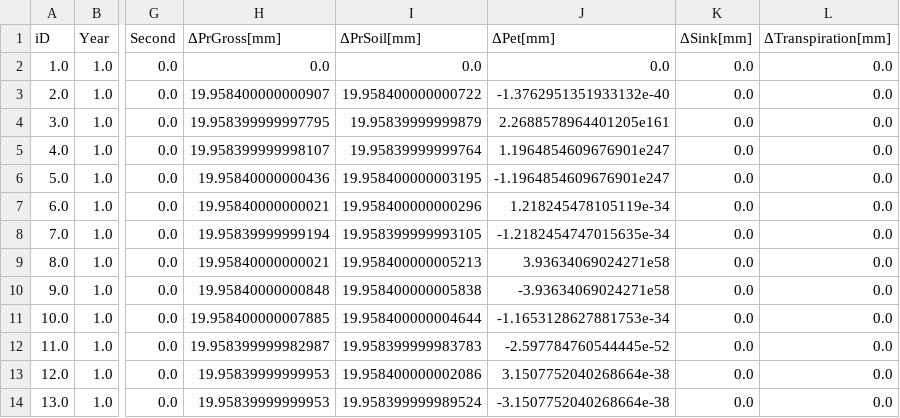
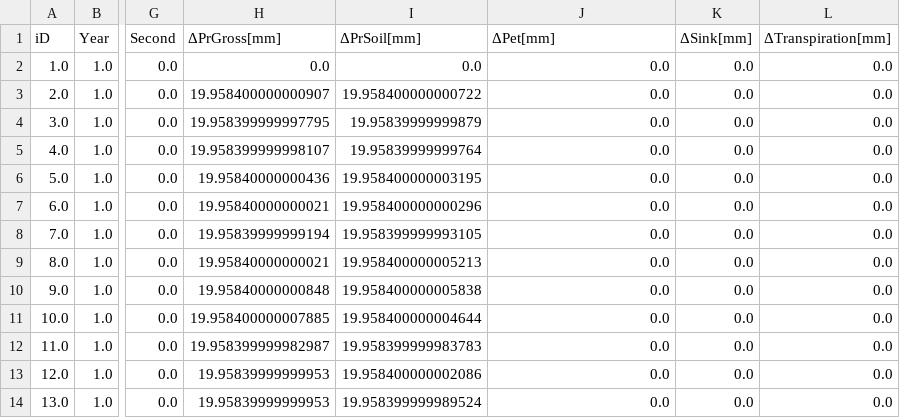
Before and after one commit to tlienart/SoilWater_ToolBox, a CSV file: data/OUTPUT/Hypix/TESTCASE/Tc5/Table/TC5_Daily_Table_TimeSerie_1.csv, drawn as a sheet; only a part is shown, gaps mark what is left out; the diff names each change by its address in the sheet, - before the commit and + after, or states it on an @@ line.

```diff
--- a/data/OUTPUT/Hypix/TESTCASE/Tc5/Table/TC5_Daily_Table_TimeSerie_1.csv
+++ b/data/OUTPUT/Hypix/TESTCASE/Tc5/Table/TC5_Daily_Table_TimeSerie_1.csv
-J3 (ΔPet[mm]): -1.3762951351933132e-40
+J3 (ΔPet[mm]): 0.0
-J4 (ΔPet[mm]): 2.2688578964401205e161
+J4 (ΔPet[mm]): 0.0
-J5 (ΔPet[mm]): 1.1964854609676901e247
+J5 (ΔPet[mm]): 0.0
-J6 (ΔPet[mm]): -1.1964854609676901e247
+J6 (ΔPet[mm]): 0.0
-J7 (ΔPet[mm]): 1.218245478105119e-34
+J7 (ΔPet[mm]): 0.0
-J8 (ΔPet[mm]): -1.2182454747015635e-34
+J8 (ΔPet[mm]): 0.0
-J9 (ΔPet[mm]): 3.93634069024271e58
+J9 (ΔPet[mm]): 0.0
-J10 (ΔPet[mm]): -3.93634069024271e58
+J10 (ΔPet[mm]): 0.0
-J11 (ΔPet[mm]): -1.1653128627881753e-34
+J11 (ΔPet[mm]): 0.0
-J12 (ΔPet[mm]): -2.597784760544445e-52
+J12 (ΔPet[mm]): 0.0
-J13 (ΔPet[mm]): 3.1507752040268664e-38
+J13 (ΔPet[mm]): 0.0
-J14 (ΔPet[mm]): -3.1507752040268664e-38
+J14 (ΔPet[mm]): 0.0
```
Also changed, not shown: data/OUTPUT/Hypix/TESTCASE/Tc1/Table/TC1_Daily_Table_TimeSerie_1.csv, data/OUTPUT/Hypix/TESTCASE/Tc2/Table/TC2_Daily_Table_Ψ_1.csv, 11 other files.
